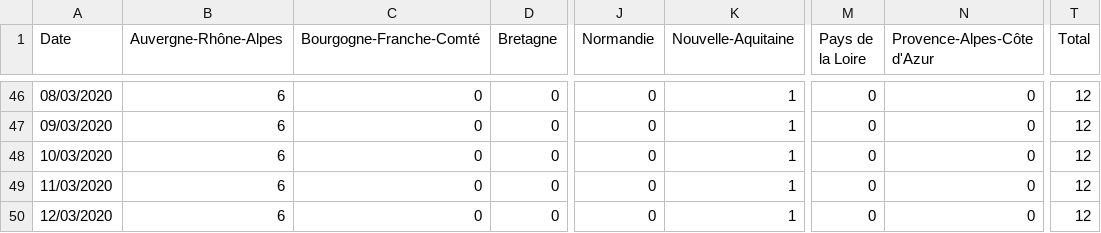
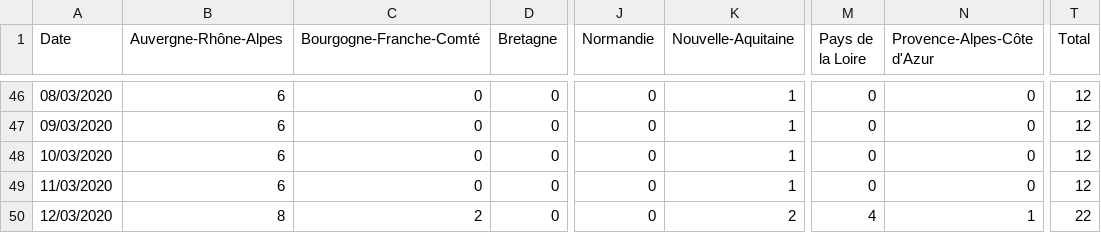
Before and after one commit to cedricguadalupe/FRANCE-COVID-19, a CSV file: france_coronavirus_time_series-recovered.csv, drawn as a sheet; only a part is shown, gaps mark what is left out; the diff names each change by its address in the sheet, - before the commit and + after, or states it on an @@ line.

```diff
--- a/france_coronavirus_time_series-recovered.csv
+++ b/france_coronavirus_time_series-recovered.csv
-B50 (Auvergne-Rhône-Alpes): 6
+B50 (Auvergne-Rhône-Alpes): 8
-C50 (Bourgogne-Franche-Comté): 0
+C50 (Bourgogne-Franche-Comté): 2
-K50 (Nouvelle-Aquitaine): 1
+K50 (Nouvelle-Aquitaine): 2
-M50 (Pays de la Loire): 0
+M50 (Pays de la Loire): 4
-N50 (Provence-Alpes-Côte d'Azur): 0
+N50 (Provence-Alpes-Côte d'Azur): 1
-T50 (Total): 12
+T50 (Total): 22
```
Also changed, not shown: france_coronavirus_time_series-deaths.csv.
